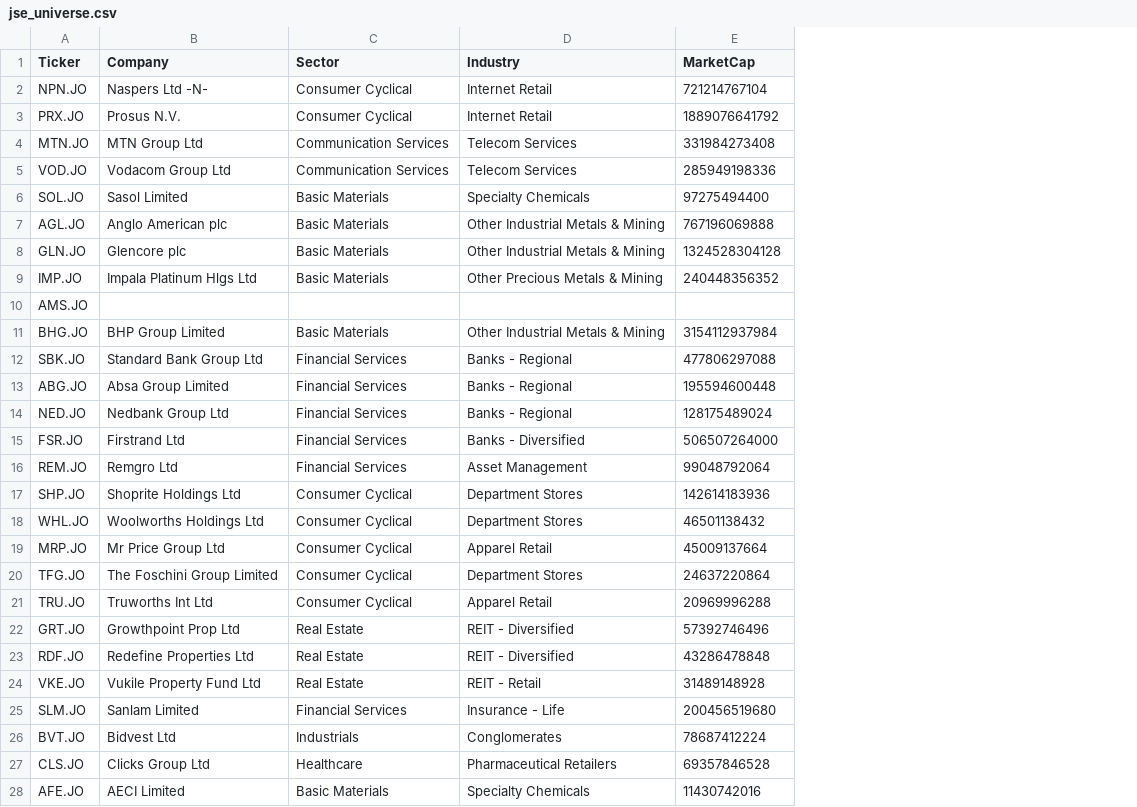
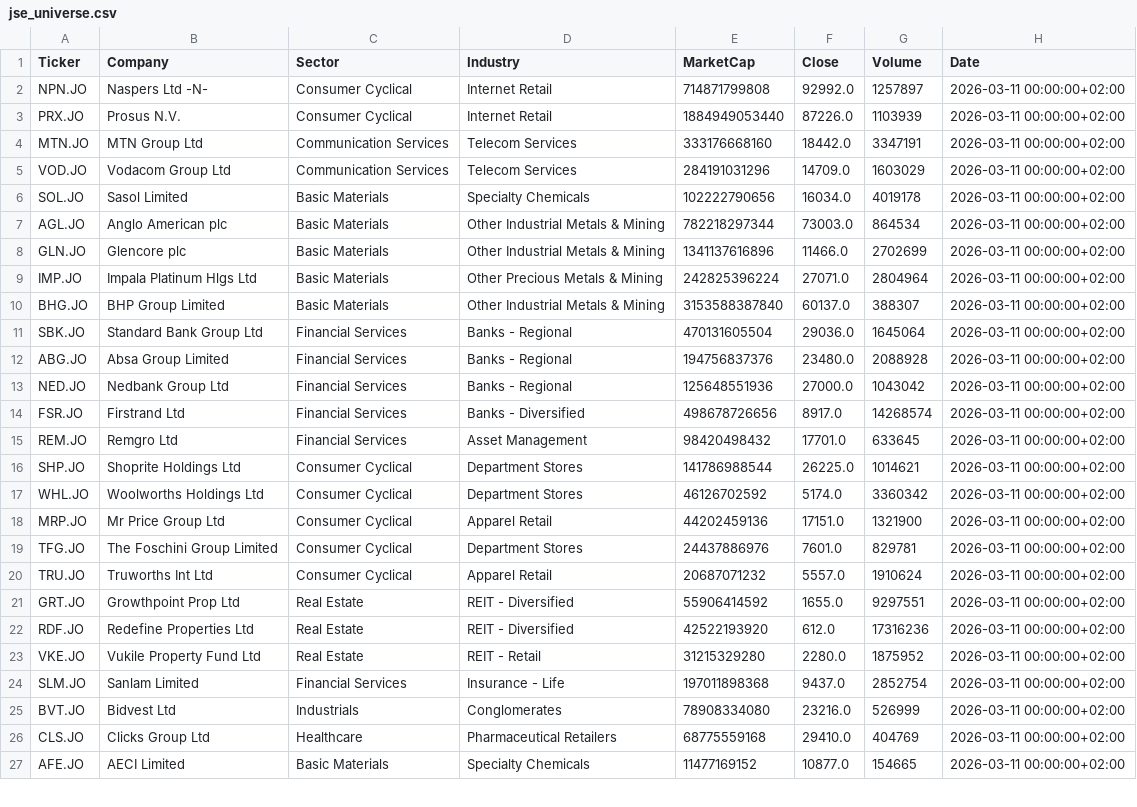
Before and after one commit to Somnono/history_jse, a CSV file: data/jse_universe.csv, drawn as a sheet; only a part is shown; removed rows and columns are numbered as before the commit, all else as after; the diff covers the shown part only; the diff names each change by its address in the sheet, - before the commit and + after, or states it on an @@ line.

Commit message:
Added daily price data

```diff
--- a/data/jse_universe.csv
+++ b/data/jse_universe.csv
+column F (Close), rows 2-27: 92992.0 | 87226.0 | 18442.0 | 14709.0 | 16034.0 | 73003.0 | 11466.0 | 27071.0 | 60137.0 | 29036.0 | 23480.0 | 27000.0 | 8917.0 | 17701.0 | 26225.0 | 5174.0 | 17151.0 | 7601.0 | 5557.0 | 1655.0 | 612.0 | 2280.0 | 9437.0 | 23216.0 | 29410.0 | 10877.0
+column G (Volume), rows 2-27: 1257897 | 1103939 | 3347191 | 1603029 | 4019178 | 864534 | 2702699 | 2804964 | 388307 | 1645064 | 2088928 | 1043042 | 14268574 | 633645 | 1014621 | 3360342 | 1321900 | 829781 | 1910624 | 9297551 | 17316236 | 1875952 | 2852754 | 526999 | 404769 | 154665
+column H (Date), rows 2-27: all 2026-03-11 00:00:00+02:00
-E2 (MarketCap): 721214767104
+E2 (MarketCap): 714871799808
-E3 (MarketCap): 1889076641792
+E3 (MarketCap): 1884949053440
-E4 (MarketCap): 331984273408
+E4 (MarketCap): 333176668160
-E5 (MarketCap): 285949198336
+E5 (MarketCap): 284191031296
-E6 (MarketCap): 97275494400
+E6 (MarketCap): 102222790656
-E7 (MarketCap): 767196069888
+E7 (MarketCap): 782218297344
-E8 (MarketCap): 1324528304128
+E8 (MarketCap): 1341137616896
-E9 (MarketCap): 240448356352
+E9 (MarketCap): 242825396224
-row 10: AMS.JO
-E10 (MarketCap): 3154112937984
+E10 (MarketCap): 3153588387840
-E11 (MarketCap): 477806297088
+E11 (MarketCap): 470131605504
-E12 (MarketCap): 195594600448
+E12 (MarketCap): 194756837376
-E13 (MarketCap): 128175489024
+E13 (MarketCap): 125648551936
-E14 (MarketCap): 506507264000
+E14 (MarketCap): 498678726656
-E15 (MarketCap): 99048792064
+E15 (MarketCap): 98420498432
-E16 (MarketCap): 142614183936
+E16 (MarketCap): 141786988544
-E17 (MarketCap): 46501138432
+E17 (MarketCap): 46126702592
-E18 (MarketCap): 45009137664
+E18 (MarketCap): 44202459136
-E19 (MarketCap): 24637220864
+E19 (MarketCap): 24437886976
-E20 (MarketCap): 20969996288
+E20 (MarketCap): 20687071232
-E21 (MarketCap): 57392746496
+E21 (MarketCap): 55906414592
-E22 (MarketCap): 43286478848
+E22 (MarketCap): 42522193920
-E23 (MarketCap): 31489148928
+E23 (MarketCap): 31215329280
-E24 (MarketCap): 200456519680
+E24 (MarketCap): 197011898368
-E25 (MarketCap): 78687412224
+E25 (MarketCap): 78908334080
-E26 (MarketCap): 69357846528
+E26 (MarketCap): 68775559168
-E27 (MarketCap): 11430742016
+E27 (MarketCap): 11477169152
```
Also changed, not shown: 1 removed row and 2 edited cells elsewhere in this file.
